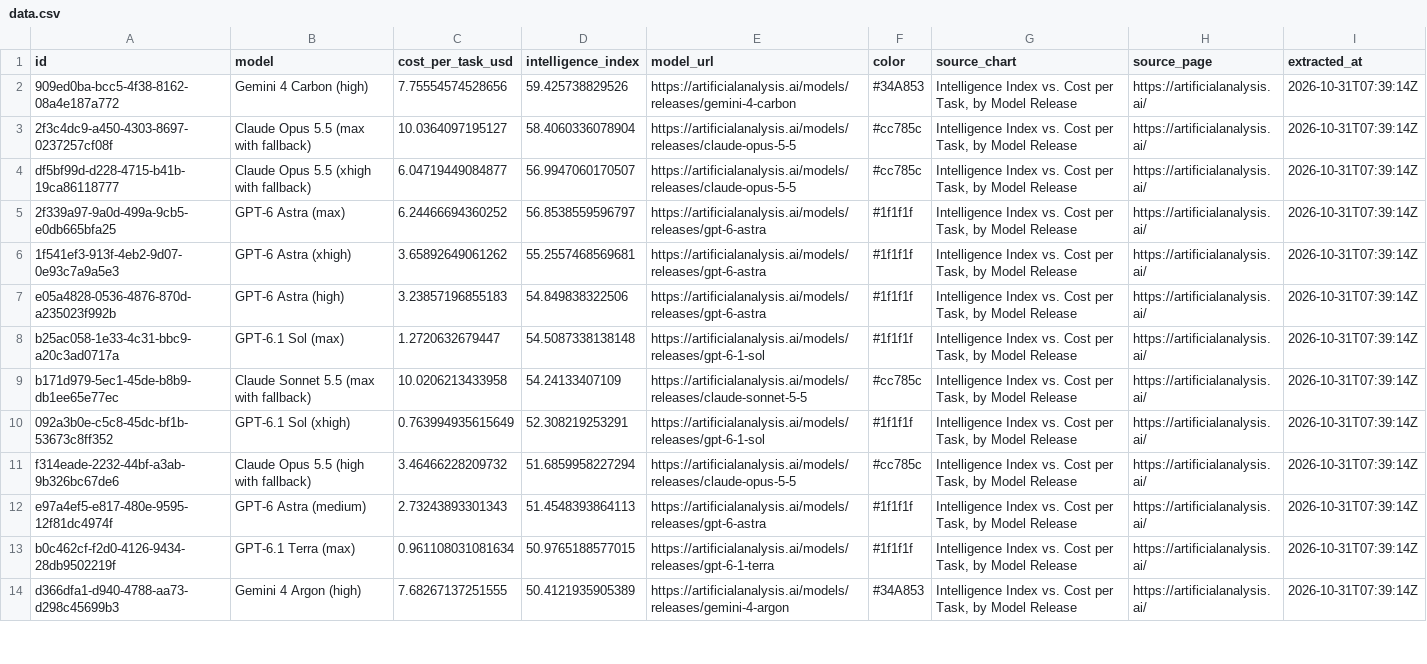
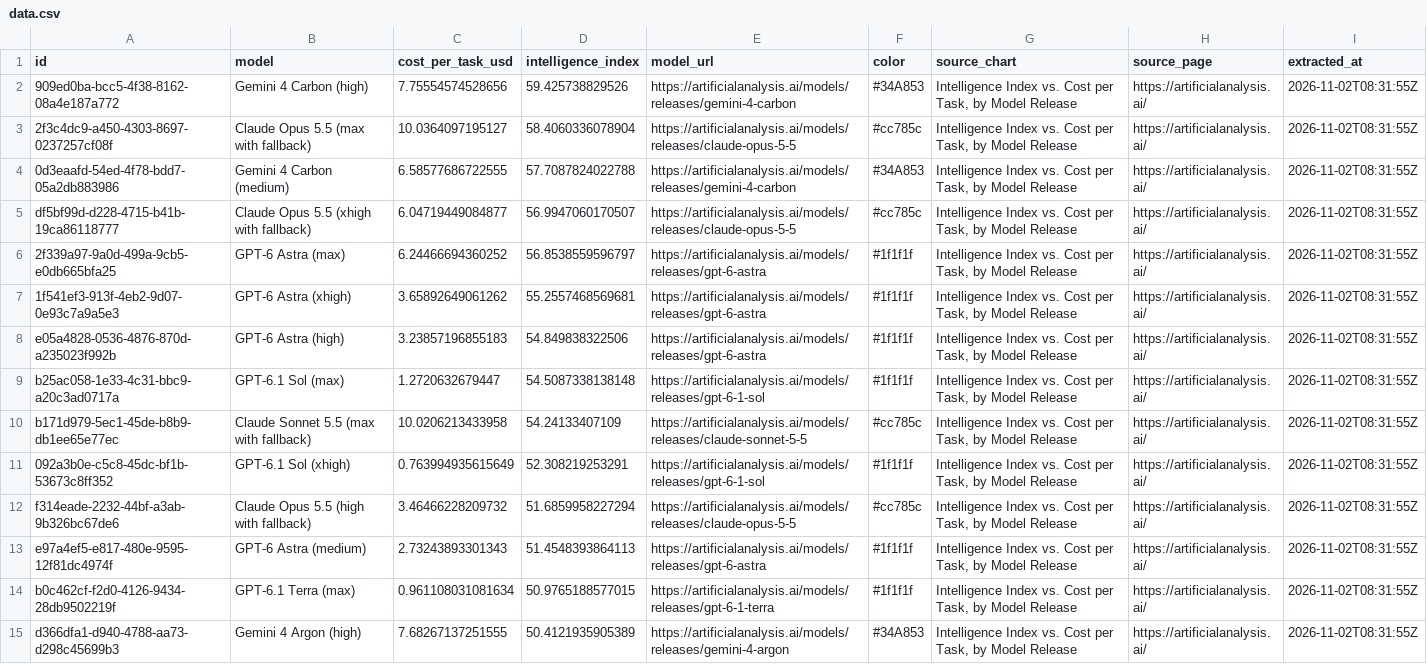
Before and after one commit to sujithq/model-meridian, a CSV file: data/data.csv, drawn as a sheet; only a part is shown; addresses are those after the commit; the diff covers the shown part only; the diff names each change by its address in the sheet, - before the commit and + after, or states it on an @@ line.

```diff
--- a/data/data.csv
+++ b/data/data.csv
-I2:I3 (extracted_at): 2026-10-31T07:39:14Z
+I2:I3 (extracted_at): 2026-11-02T08:31:55Z
+row 4: 0d3eaafd-54ed-4f78-bdd7-05a2db883986 | Gemini 4 Carbon (medium) | 6.58577686722555 | 57.7087824022788 | https://artificialanalysis.ai/models/releases/gemini-4-carbon | #34A853 | Intelligence Index vs. Cost per Task, by Model Release | https://artificialanalysis.ai/ | 2026-11-02T08:31:55Z
-I5:I15 (extracted_at): 2026-10-31T07:39:14Z
+I5:I15 (extracted_at): 2026-11-02T08:31:55Z
```
Also changed, not shown: 1 added row and 69 edited cells elsewhere in this file.
